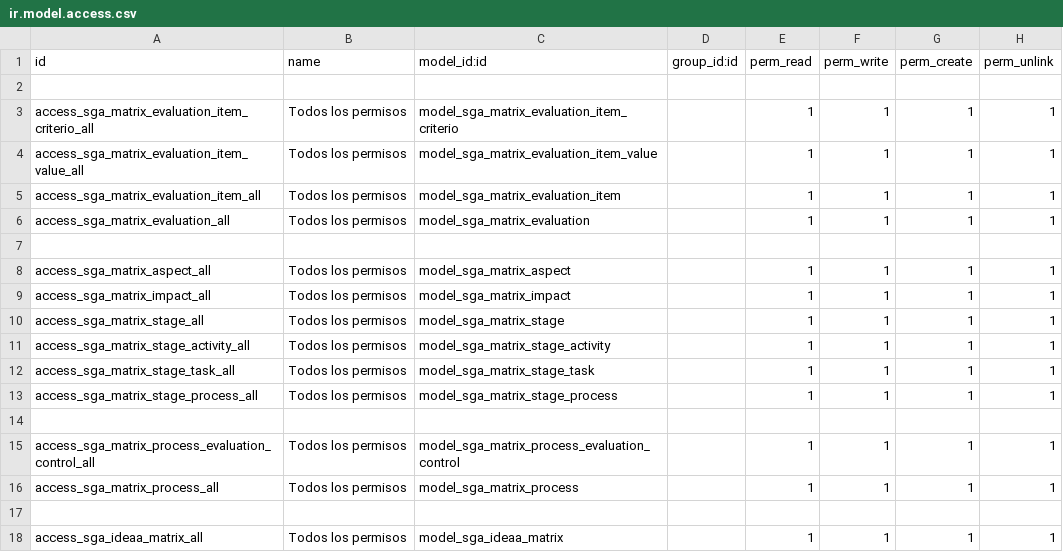
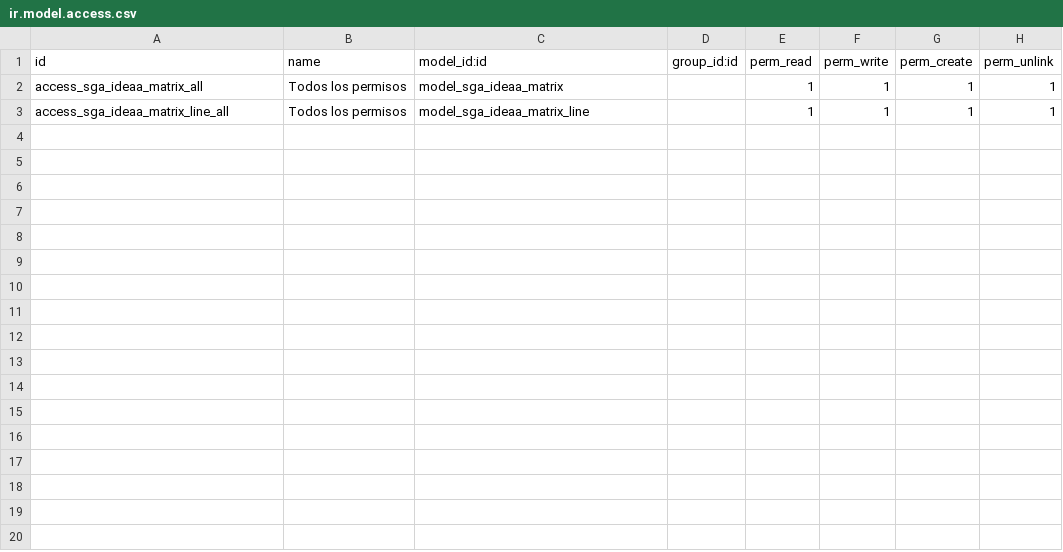
Before and after one commit to SoyCalidad/soy_ambiental, a CSV file: soyambiental_risk/security/ir.model.access.csv, drawn as a sheet; removed rows and columns are numbered as before the commit, all else as after; the diff names each change by its address in the sheet, - before the commit and + after, or states it on an @@ line.

Commit message:
added improve to ideaa matrix

```diff
--- a/soyambiental_risk/security/ir.model.access.csv
+++ b/soyambiental_risk/security/ir.model.access.csv
-row 2: (empty)
-row 3: access_sga_matrix_evaluation_item_criterio_all | Todos los permisos | model_sga_matrix_evaluation_item_criterio |  | 1 | 1 | 1 | 1
-row 4: access_sga_matrix_evaluation_item_value_all | Todos los permisos | model_sga_matrix_evaluation_item_value |  | 1 | 1 | 1 | 1
-row 5: access_sga_matrix_evaluation_item_all | Todos los permisos | model_sga_matrix_evaluation_item |  | 1 | 1 | 1 | 1
-row 6: access_sga_matrix_evaluation_all | Todos los permisos | model_sga_matrix_evaluation |  | 1 | 1 | 1 | 1
-row 7: (empty)
-row 8: access_sga_matrix_aspect_all | Todos los permisos | model_sga_matrix_aspect |  | 1 | 1 | 1 | 1
-row 9: access_sga_matrix_impact_all | Todos los permisos | model_sga_matrix_impact |  | 1 | 1 | 1 | 1
-row 10: access_sga_matrix_stage_all | Todos los permisos | model_sga_matrix_stage |  | 1 | 1 | 1 | 1
-row 11: access_sga_matrix_stage_activity_all | Todos los permisos | model_sga_matrix_stage_activity |  | 1 | 1 | 1 | 1
-row 12: access_sga_matrix_stage_task_all | Todos los permisos | model_sga_matrix_stage_task |  | 1 | 1 | 1 | 1
-row 13: access_sga_matrix_stage_process_all | Todos los permisos | model_sga_matrix_stage_process |  | 1 | 1 | 1 | 1
-row 14: (empty)
-row 15: access_sga_matrix_process_evaluation_control_all | Todos los permisos | model_sga_matrix_process_evaluation_control |  | 1 | 1 | 1 | 1
-row 16: access_sga_matrix_process_all | Todos los permisos | model_sga_matrix_process |  | 1 | 1 | 1 | 1
-row 17: (empty)
+row 3: access_sga_ideaa_matrix_line_all | Todos los permisos | model_sga_ideaa_matrix_line |  | 1 | 1 | 1 | 1
```
Also changed, not shown: 13 other files.
